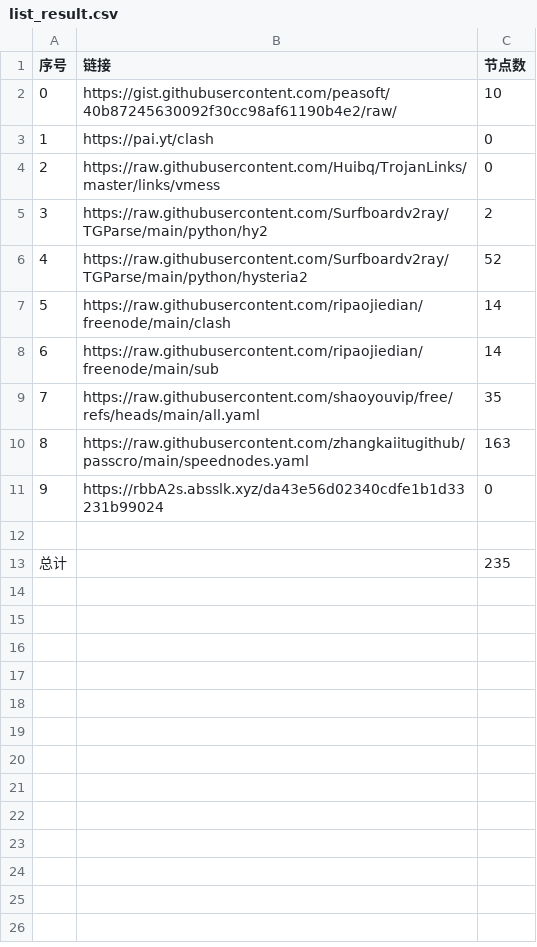
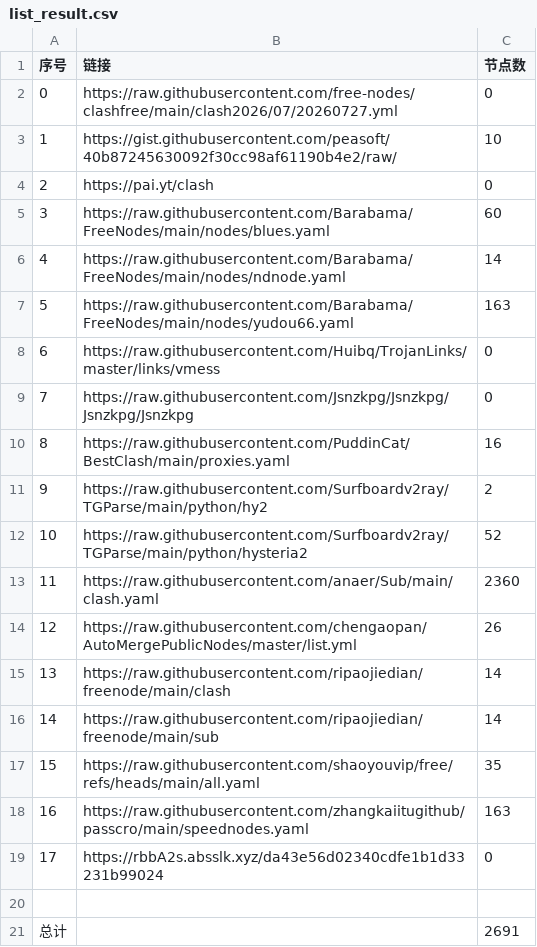
Before and after one commit to rrzt/NoMoreWalls, a CSV file: list_result.csv, drawn as a sheet; addresses are those after the commit; the diff names each change by its address in the sheet, - before the commit and + after, or states it on an @@ line.

```diff
--- a/list_result.csv
+++ b/list_result.csv
+row 2: 0 | https://raw.githubusercontent.com/free-nodes/clashfree/main/clash2026/07/20260727.yml | 0
@@ column A (序号) renumbered between rows 3 and 19 @@
+row 5: 3 | https://raw.githubusercontent.com/Barabama/FreeNodes/main/nodes/blues.yaml | 60
+row 6: 4 | https://raw.githubusercontent.com/Barabama/FreeNodes/main/nodes/ndnode.yaml | 14
+row 7: 5 | https://raw.githubusercontent.com/Barabama/FreeNodes/main/nodes/yudou66.yaml | 163
+row 9: 7 | https://raw.githubusercontent.com/Jsnzkpg/Jsnzkpg/Jsnzkpg/Jsnzkpg | 0
+row 10: 8 | https://raw.githubusercontent.com/PuddinCat/BestClash/main/proxies.yaml | 16
+row 13: 11 | https://raw.githubusercontent.com/anaer/Sub/main/clash.yaml | 2360
+row 14: 12 | https://raw.githubusercontent.com/chengaopan/AutoMergePublicNodes/master/list.yml | 26
-C21 (节点数): 235
+C21 (节点数): 2691
```
Also changed, not shown: 36 other files.
